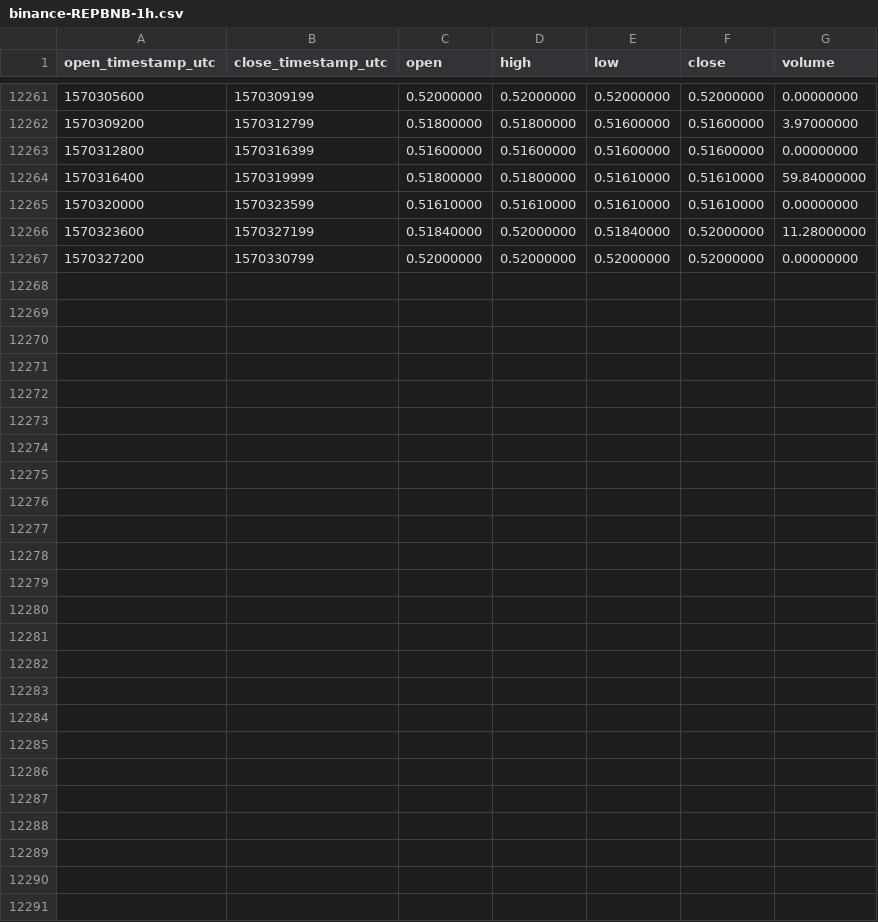
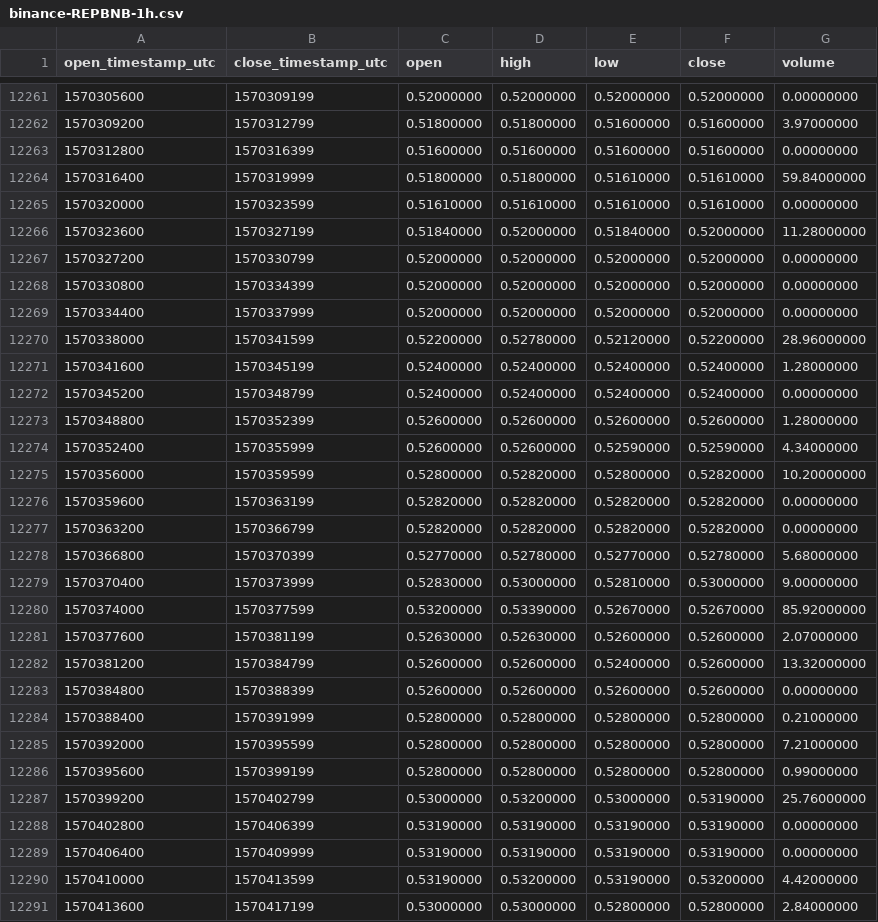
Before and after one commit to cryptobigbro/binance-REPBNB, a CSV file: binance-REPBNB-1h.csv, drawn as a sheet; only a part is shown, gaps mark what is left out.

Commit message:
Update OHLCV data.

```diff
--- a/binance-REPBNB-1h.csv
+++ b/binance-REPBNB-1h.csv
@@ -12267 +12267,25 @@ open_timestamp_utc,close_timestamp_utc,open,high,low,close,volume
 1570327200,1570330799,0.52000000,0.52000000,0.52000000,0.52000000,0.00000000
+1570330800,1570334399,0.52000000,0.52000000,0.52000000,0.52000000,0.00000000
+1570334400,1570337999,0.52000000,0.52000000,0.52000000,0.52000000,0.00000000
+1570338000,1570341599,0.52200000,0.52780000,0.52120000,0.52200000,28.96000000
+1570341600,1570345199,0.52400000,0.52400000,0.52400000,0.52400000,1.28000000
+1570345200,1570348799,0.52400000,0.52400000,0.52400000,0.52400000,0.00000000
+1570348800,1570352399,0.52600000,0.52600000,0.52600000,0.52600000,1.28000000
+1570352400,1570355999,0.52600000,0.52600000,0.52590000,0.52590000,4.34000000
+1570356000,1570359599,0.52800000,0.52820000,0.52800000,0.52820000,10.20000000
+1570359600,1570363199,0.52820000,0.52820000,0.52820000,0.52820000,0.00000000
+1570363200,1570366799,0.52820000,0.52820000,0.52820000,0.52820000,0.00000000
+1570366800,1570370399,0.52770000,0.52780000,0.52770000,0.52780000,5.68000000
+1570370400,1570373999,0.52830000,0.53000000,0.52810000,0.53000000,9.00000000
+1570374000,1570377599,0.53200000,0.53390000,0.52670000,0.52670000,85.92000000
+1570377600,1570381199,0.52630000,0.52630000,0.52600000,0.52600000,2.07000000
+1570381200,1570384799,0.52600000,0.52600000,0.52400000,0.52600000,13.32000000
+1570384800,1570388399,0.52600000,0.52600000,0.52600000,0.52600000,0.00000000
+1570388400,1570391999,0.52800000,0.52800000,0.52800000,0.52800000,0.21000000
+1570392000,1570395599,0.52800000,0.52800000,0.52800000,0.52800000,7.21000000
+1570395600,1570399199,0.52800000,0.52800000,0.52800000,0.52800000,0.99000000
+1570399200,1570402799,0.53000000,0.53200000,0.53000000,0.53190000,25.76000000
+1570402800,1570406399,0.53190000,0.53190000,0.53190000,0.53190000,0.00000000
+1570406400,1570409999,0.53190000,0.53190000,0.53190000,0.53190000,0.00000000
+1570410000,1570413599,0.53190000,0.53200000,0.53190000,0.53200000,4.42000000
+1570413600,1570417199,0.53000000,0.53000000,0.52800000,0.52800000,2.84000000
```
Also changed, not shown: binance-REPBNB-1d.csv.
